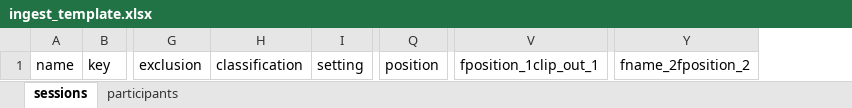
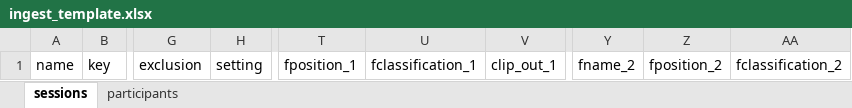
Before and after one commit to databrary/curation, an Excel workbook: spec/templates/ingest_template.xlsx, sheet sessions, drawn as a sheet; only a part is shown, gaps mark what is left out; values as stored, in another font and other column widths than the file's, no borders; removed rows and columns are numbered as before the commit, all else as after; the diff names each change by its address in the sheet, - before the commit and + after, or states it on an @@ line.

Commit message:
classification on the file level
also: update templates/fix positioning

```diff
--- a/spec/templates/ingest_template.xlsx (sheet sessions)
+++ b/spec/templates/ingest_template.xlsx (sheet sessions)
-column H, row 1: classification
-column Q, row 1: position
-column V, row 1: fposition_1clip_out_1
+column T, row 1: fposition_1
+column U, row 1: fclassification_1
+column V, row 1: clip_out_1
-column Y, row 1: fname_2fposition_2
+column Y, row 1: fname_2
+column Z, row 1: fposition_2
+column AA, row 1: fclassification_2
```
Also changed, not shown: 5 other files.
